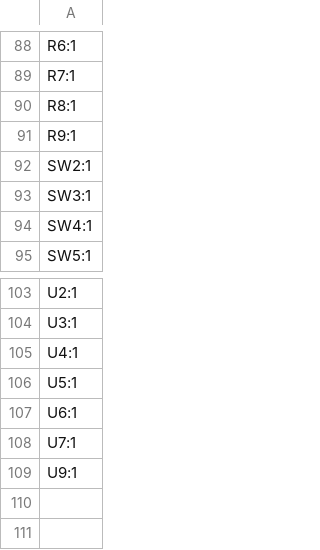
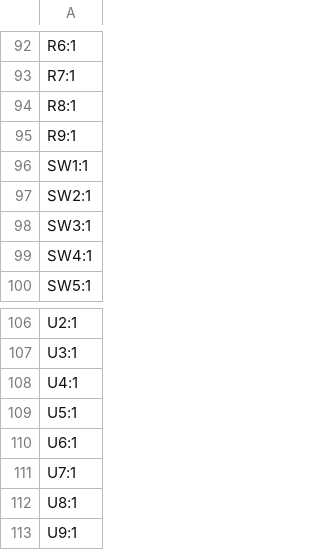
Before and after one commit to ramunecyudokusha/ARSTM-2602, a CSV file: production/arstm2602_designators.csv, drawn as a sheet; only a part is shown, gaps mark what is left out; the diff covers the shown part only.

```diff
--- a/production/arstm2602_designators.csv
+++ b/production/arstm2602_designators.csv
@@ -91,2 +95,3 @@ R8:1
 R9:1
+SW1:1
 SW2:1
@@ -108,2 +111,3 @@ U6:1
 U7:1
+U8:1
 U9:1
```
Also changed, not shown: 5 added rows and 3 removed rows elsewhere in this file, production/arstm2602_bom.csv, production/arstm2602_positions.csv, 11 other files.
